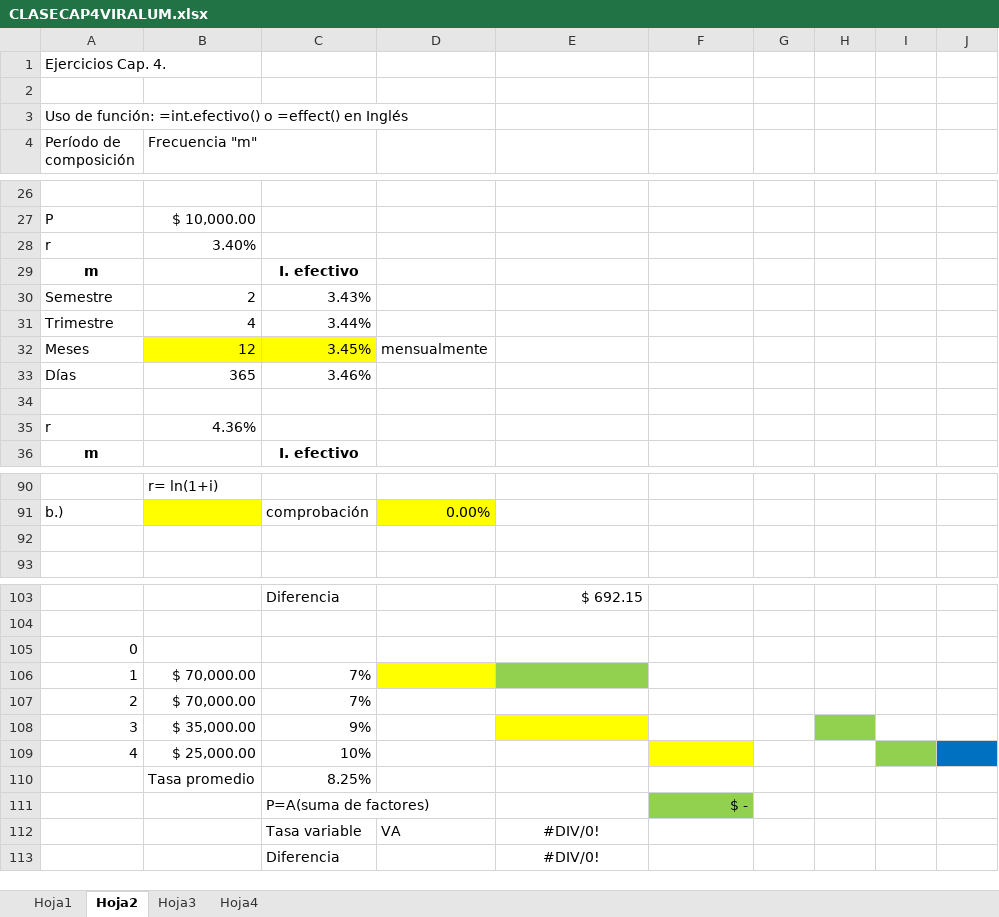
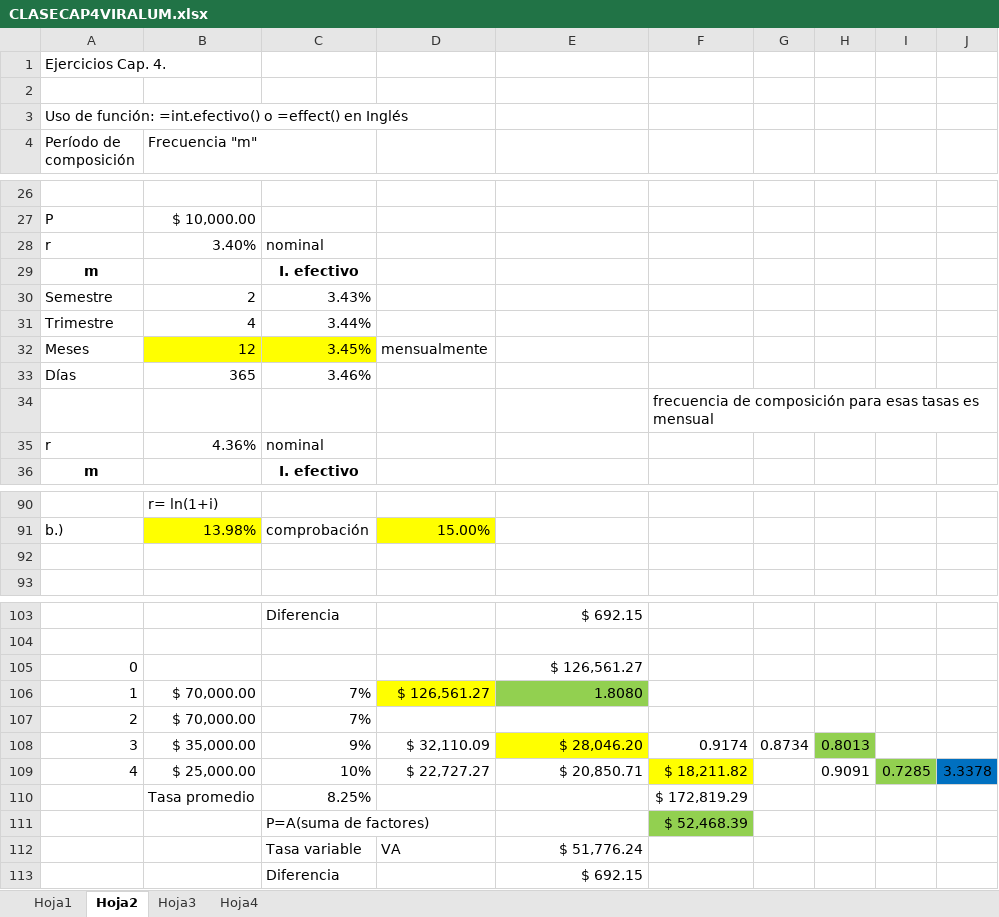
Before and after one commit to pat19218/Semestre_10, an Excel workbook: Ing_economica/cap4/CLASECAP4VIRALUM.xlsx, sheet Hoja2, drawn as a sheet; only a part is shown, gaps mark what is left out; values as stored, in another font and other column widths than the file's, no borders; the diff covers the shown part only; the diff names each change by its address in the sheet, - before the commit and + after, or states it on an @@ line.

```diff
--- a/Ing_economica/cap4/CLASECAP4VIRALUM.xlsx (sheet Hoja2)
+++ b/Ing_economica/cap4/CLASECAP4VIRALUM.xlsx (sheet Hoja2)
-C28: (empty)
+C28: nominal
-F34: (empty)
+F34: frecuencia de composición para esas tasas es mensual
-C35: (empty)
+C35: nominal
-B91 (Frecuencia "m"): (empty)
+B91 (Frecuencia "m"): 13.98%
-D91: 0.00%
+D91: 15.00%
-E105: (empty)
+E105: $ 126,561.27
-D106: (empty)
+D106: $ 126,561.27
-E106: (empty)
+E106: 1.8080
-D108: (empty)
+D108: $ 32,110.09
-E108: (empty)
+E108: $ 28,046.20
-F108: (empty)
+F108: 0.9174
-G108: (empty)
+G108: 0.8734
-H108: (empty)
+H108: 0.8013
-D109: (empty)
+D109: $ 22,727.27
-E109: (empty)
+E109: $ 20,850.71
-F109: (empty)
+F109: $ 18,211.82
-H109: (empty)
+H109: 0.9091
-I109: (empty)
+I109: 0.7285
-J109: (empty)
+J109: 3.3378
-F110: (empty)
+F110: $ 172,819.29
-F111: $ -
+F111: $ 52,468.39
-E112: #DIV/0!
+E112: $ 51,776.24
-E112:E113 alignment: center
+E112:E113 alignment: right
-E113: #DIV/0!
+E113: $ 692.15
```
Also changed, not shown: 36 edited cells and cell formats elsewhere in this sheet, 10 other files.
